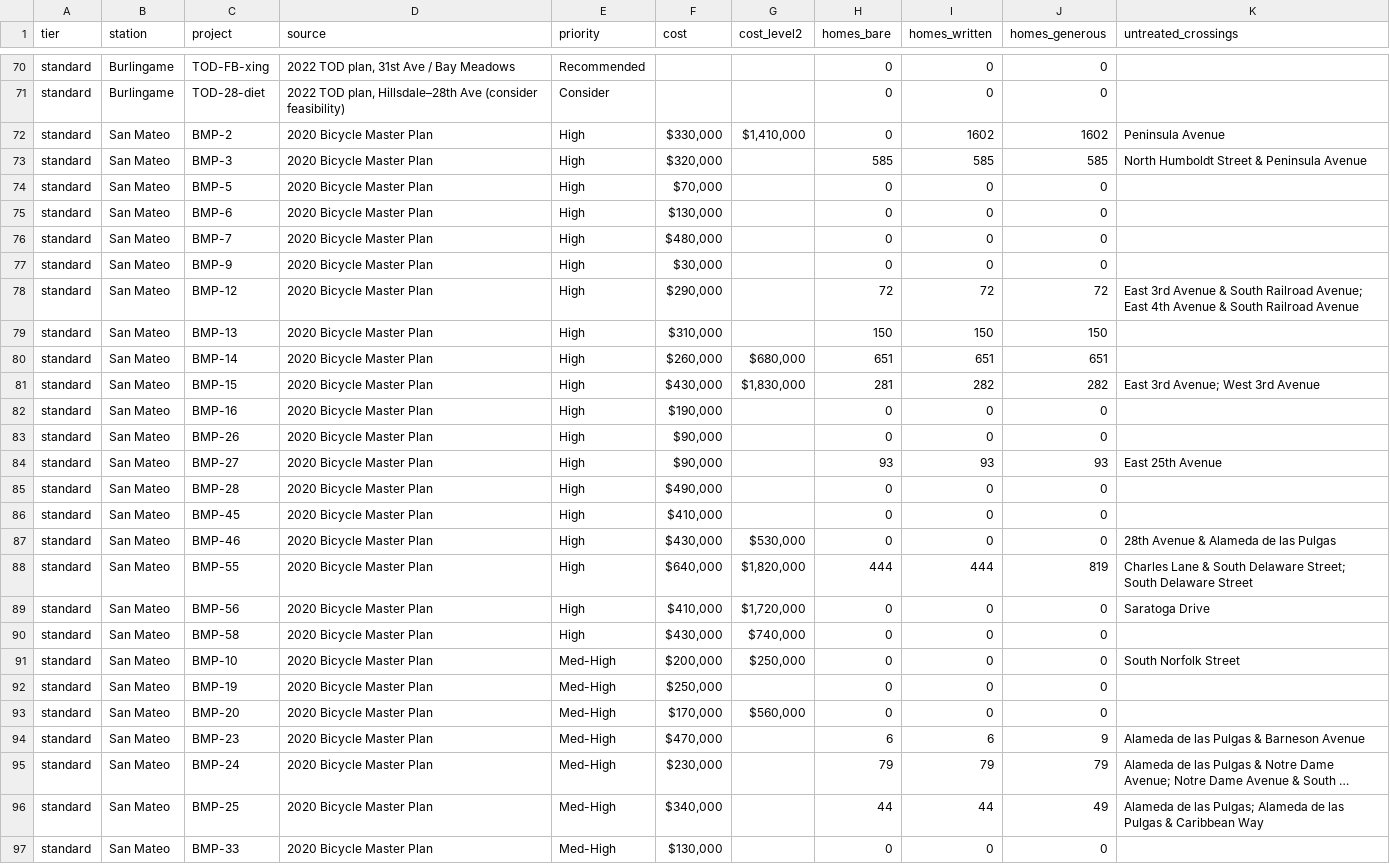
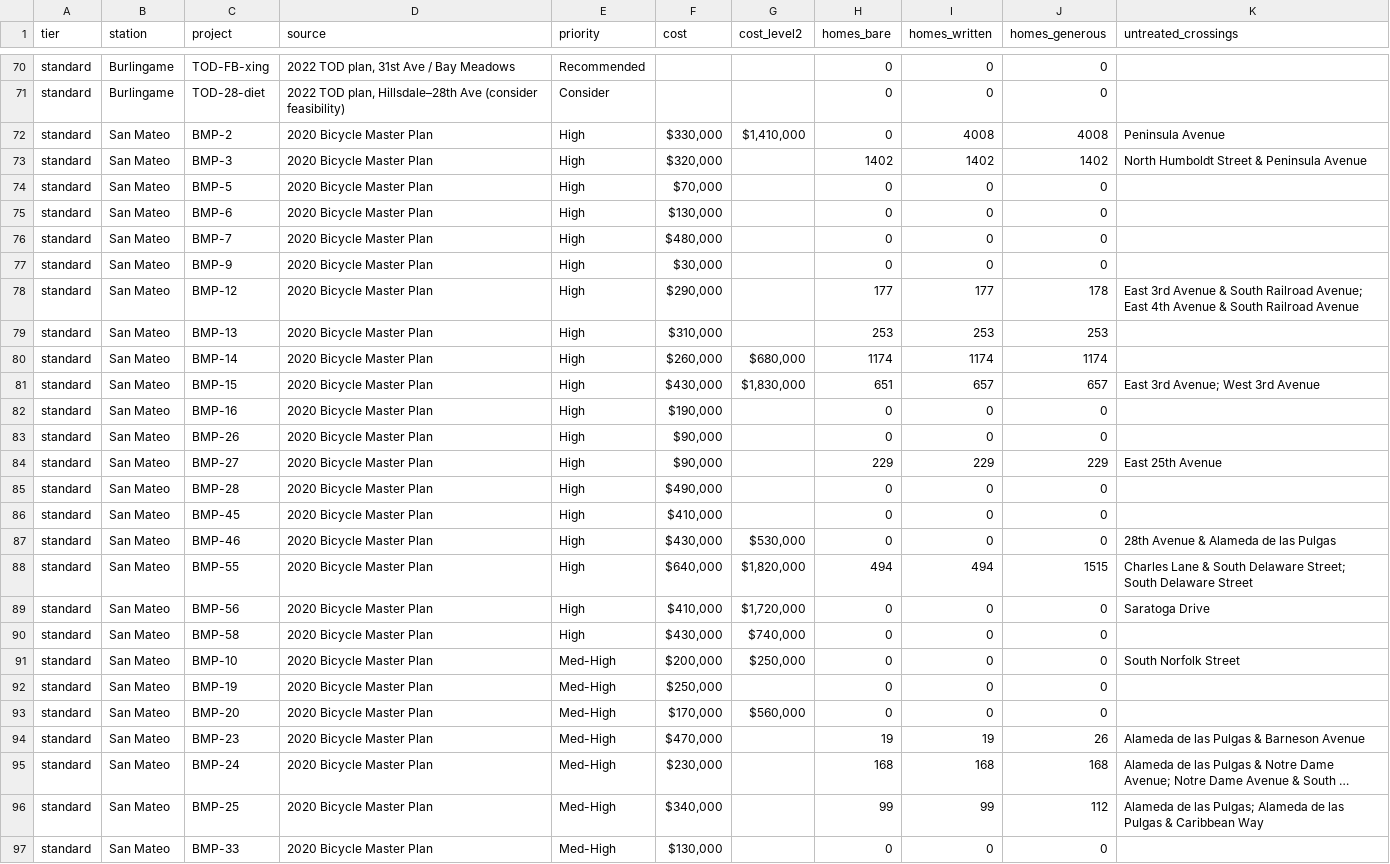
Before and after one commit to mmautner/bike-islands, a CSV file: data/city_plans/project_scores.csv, drawn as a sheet; only a part is shown, gaps mark what is left out; long unchanged cells end in …; the diff covers the shown part only; the diff names each change by its address in the sheet, - before the commit and + after, or states it on an @@ line.

```diff
--- a/data/city_plans/project_scores.csv
+++ b/data/city_plans/project_scores.csv
-I72 (homes_written): 1602
+I72 (homes_written): 4008
-J72 (homes_generous): 1602
+J72 (homes_generous): 4008
-H73 (homes_bare): 585
+H73 (homes_bare): 1402
-I73 (homes_written): 585
+I73 (homes_written): 1402
-J73 (homes_generous): 585
+J73 (homes_generous): 1402
-H78 (homes_bare): 72
+H78 (homes_bare): 177
-I78 (homes_written): 72
+I78 (homes_written): 177
-J78 (homes_generous): 72
+J78 (homes_generous): 178
-H79 (homes_bare): 150
+H79 (homes_bare): 253
-I79 (homes_written): 150
+I79 (homes_written): 253
-J79 (homes_generous): 150
+J79 (homes_generous): 253
-H80 (homes_bare): 651
+H80 (homes_bare): 1174
-I80 (homes_written): 651
+I80 (homes_written): 1174
-J80 (homes_generous): 651
+J80 (homes_generous): 1174
-H81 (homes_bare): 281
+H81 (homes_bare): 651
-I81 (homes_written): 282
+I81 (homes_written): 657
-J81 (homes_generous): 282
+J81 (homes_generous): 657
-H84 (homes_bare): 93
+H84 (homes_bare): 229
-I84 (homes_written): 93
+I84 (homes_written): 229
-J84 (homes_generous): 93
+J84 (homes_generous): 229
-H88 (homes_bare): 444
+H88 (homes_bare): 494
-I88 (homes_written): 444
+I88 (homes_written): 494
-J88 (homes_generous): 819
+J88 (homes_generous): 1515
-H94 (homes_bare): 6
+H94 (homes_bare): 19
-I94 (homes_written): 6
+I94 (homes_written): 19
-J94 (homes_generous): 9
+J94 (homes_generous): 26
-H95 (homes_bare): 79
+H95 (homes_bare): 168
-I95 (homes_written): 79
+I95 (homes_written): 168
-J95 (homes_generous): 79
+J95 (homes_generous): 168
-H96 (homes_bare): 44
+H96 (homes_bare): 99
-I96 (homes_written): 44
+I96 (homes_written): 99
-J96 (homes_generous): 49
+J96 (homes_generous): 112
```
Also changed, not shown: 156 edited cells elsewhere in this file, data/access.csv, data/bridges.csv, 57 other files.
